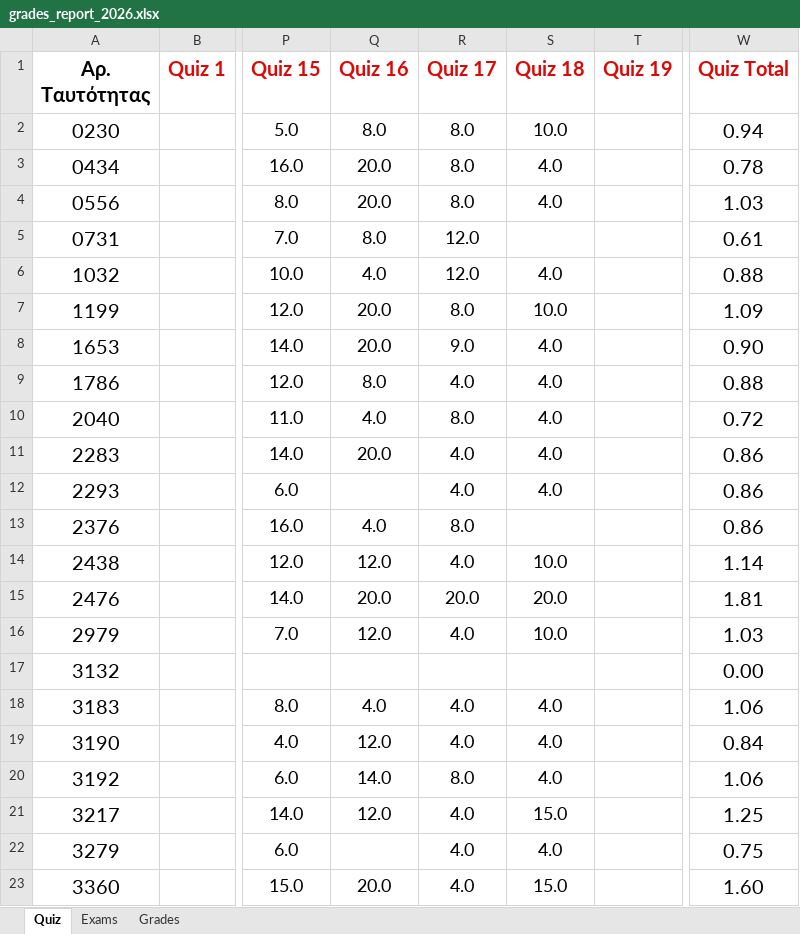
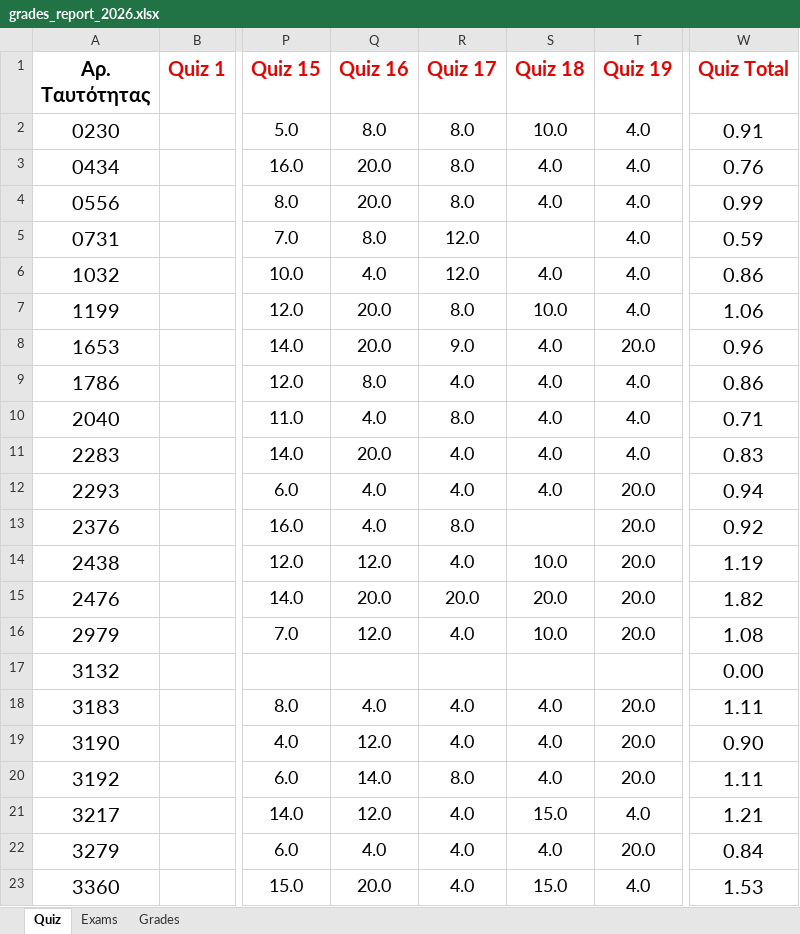
Before and after one commit to ptohos/ptohos.github.io, an Excel workbook: phy112/Grades/grades_report_2026.xlsx, sheet Quiz, drawn as a sheet; only a part is shown, gaps mark what is left out; values as stored, in another font and other column widths than the file's, no borders; the diff covers the shown part only; the diff names each change by its address in the sheet, - before the commit and + after, or states it on an @@ line.

Commit message:
Grades-quiz19

```diff
--- a/phy112/Grades/grades_report_2026.xlsx (sheet Quiz)
+++ b/phy112/Grades/grades_report_2026.xlsx (sheet Quiz)
-T2:T7 (Quiz 19): (empty)
+T2:T7 (Quiz 19): 4.0
-W2 (Quiz Total): 0.94
+W2 (Quiz Total): 0.91
-W3 (Quiz Total): 0.78
+W3 (Quiz Total): 0.76
-W4 (Quiz Total): 1.03
+W4 (Quiz Total): 0.99
-W5 (Quiz Total): 0.61
+W5 (Quiz Total): 0.59
-W6 (Quiz Total): 0.88
+W6 (Quiz Total): 0.86
-W7 (Quiz Total): 1.09
+W7 (Quiz Total): 1.06
-T8 (Quiz 19): (empty)
+T8 (Quiz 19): 20.0
-W8 (Quiz Total): 0.90
+W8 (Quiz Total): 0.96
-T9:T11 (Quiz 19): (empty)
+T9:T11 (Quiz 19): 4.0
-W9 (Quiz Total): 0.88
+W9 (Quiz Total): 0.86
-W10 (Quiz Total): 0.72
+W10 (Quiz Total): 0.71
-W11 (Quiz Total): 0.86
+W11 (Quiz Total): 0.83
-Q12 (Quiz 16): (empty)
+Q12 (Quiz 16): 4.0
-T12:T16 (Quiz 19): (empty)
+T12:T16 (Quiz 19): 20.0
-W12 (Quiz Total): 0.86
+W12 (Quiz Total): 0.94
-W13 (Quiz Total): 0.86
+W13 (Quiz Total): 0.92
-W14 (Quiz Total): 1.14
+W14 (Quiz Total): 1.19
-W15 (Quiz Total): 1.81
+W15 (Quiz Total): 1.82
-W16 (Quiz Total): 1.03
+W16 (Quiz Total): 1.08
-T18:T20 (Quiz 19): (empty)
+T18:T20 (Quiz 19): 20.0
-W18 (Quiz Total): 1.06
+W18 (Quiz Total): 1.11
-W19 (Quiz Total): 0.84
+W19 (Quiz Total): 0.90
-W20 (Quiz Total): 1.06
+W20 (Quiz Total): 1.11
-T21 (Quiz 19): (empty)
+T21 (Quiz 19): 4.0
-W21 (Quiz Total): 1.25
+W21 (Quiz Total): 1.21
-Q22 (Quiz 16): (empty)
+Q22 (Quiz 16): 4.0
-T22 (Quiz 19): (empty)
+T22 (Quiz 19): 20.0
-W22 (Quiz Total): 0.75
+W22 (Quiz Total): 0.84
-T23 (Quiz 19): (empty)
+T23 (Quiz 19): 4.0
-W23 (Quiz Total): 1.60
+W23 (Quiz Total): 1.53
```
Also changed, not shown: 35 edited cells elsewhere in this sheet, sheet Grades.
